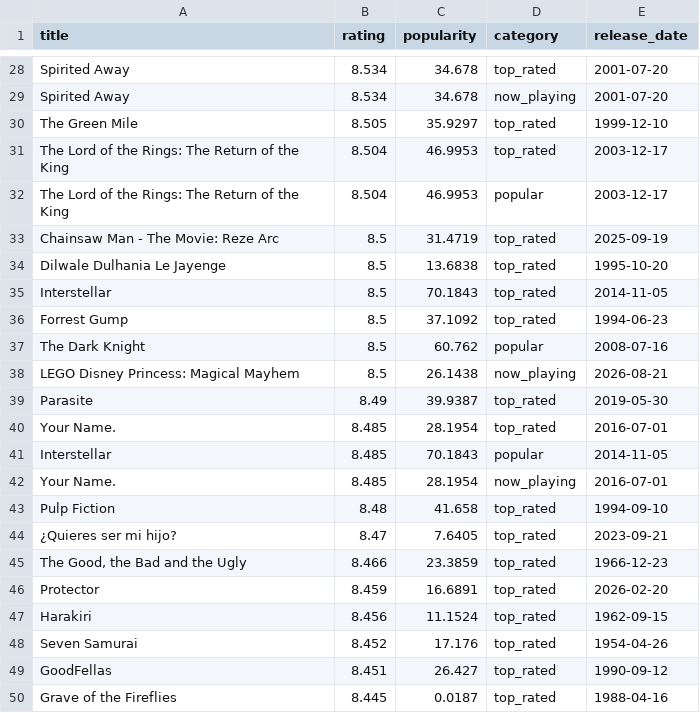
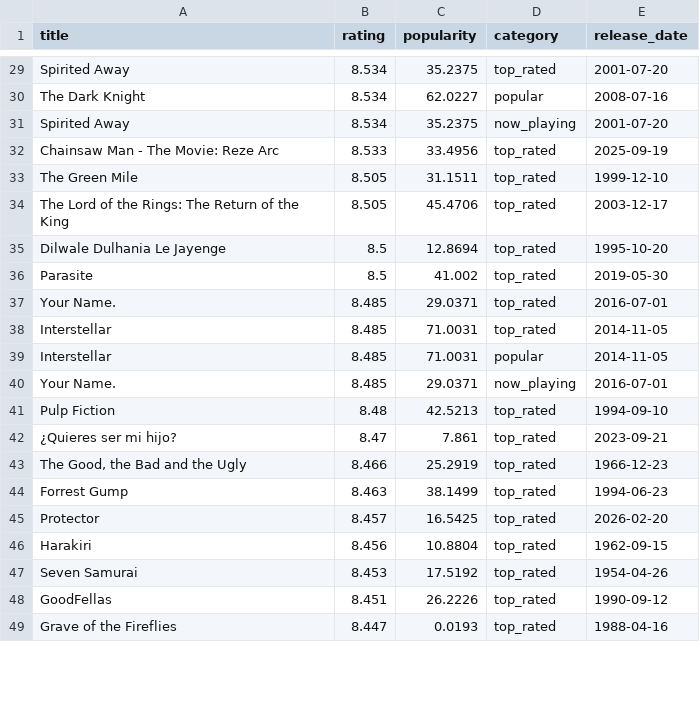
Before and after one commit to KOD-0101/movie-api-automation, a CSV file: top_movies.csv, drawn as a sheet; only a part is shown, gaps mark what is left out; removed rows and columns are numbered as before the commit, all else as after; the diff covers the shown part only; the diff names each change by its address in the sheet, - before the commit and + after, or states it on an @@ line.

```diff
--- a/top_movies.csv
+++ b/top_movies.csv
-C29 (popularity): 34.678
+C29 (popularity): 35.2375
+row 30: The Dark Knight | 8.534 | 62.0227 | popular | 2008-07-16
-C31 (popularity): 34.678
+C31 (popularity): 35.2375
+row 32: Chainsaw Man - The Movie: Reze Arc | 8.533 | 33.4956 | top_rated | 2025-09-19
-C33 (popularity): 35.9297
+C33 (popularity): 31.1511
-B34 (rating): 8.504
+B34 (rating): 8.505
-C34 (popularity): 46.9953
+C34 (popularity): 45.4706
-row 32: The Lord of the Rings: The Return of the King | 8.504 | 46.9953 | popular | 2003-12-17
-row 33: Chainsaw Man - The Movie: Reze Arc | 8.5 | 31.4719 | top_rated | 2025-09-19
-C35 (popularity): 13.6838
+C35 (popularity): 12.8694
-row 35: Interstellar | 8.5 | 70.1843 | top_rated | 2014-11-05
-row 36: Forrest Gump | 8.5 | 37.1092 | top_rated | 1994-06-23
-row 37: The Dark Knight | 8.5 | 60.762 | popular | 2008-07-16
-row 38: LEGO Disney Princess: Magical Mayhem | 8.5 | 26.1438 | now_playing | 2026-08-21
-B36 (rating): 8.49
+B36 (rating): 8.5
-C36 (popularity): 39.9387
+C36 (popularity): 41.002
-C37 (popularity): 28.1954
+C37 (popularity): 29.0371
+row 38: Interstellar | 8.485 | 71.0031 | top_rated | 2014-11-05
-C39 (popularity): 70.1843
+C39 (popularity): 71.0031
-C40 (popularity): 28.1954
+C40 (popularity): 29.0371
-C41 (popularity): 41.658
+C41 (popularity): 42.5213
-C42 (popularity): 7.6405
+C42 (popularity): 7.861
-C43 (popularity): 23.3859
+C43 (popularity): 25.2919
+row 44: Forrest Gump | 8.463 | 38.1499 | top_rated | 1994-06-23
-B45 (rating): 8.459
+B45 (rating): 8.457
-C45 (popularity): 16.6891
+C45 (popularity): 16.5425
-C46 (popularity): 11.1524
+C46 (popularity): 10.8804
-B47 (rating): 8.452
+B47 (rating): 8.453
-C47 (popularity): 17.176
+C47 (popularity): 17.5192
-C48 (popularity): 26.427
+C48 (popularity): 26.2226
-B49 (rating): 8.445
+B49 (rating): 8.447
-C49 (popularity): 0.0187
+C49 (popularity): 0.0193
```
Also changed, not shown: 4 added rows, 2 removed rows and 36 edited cells elsewhere in this file, 1 other file.
